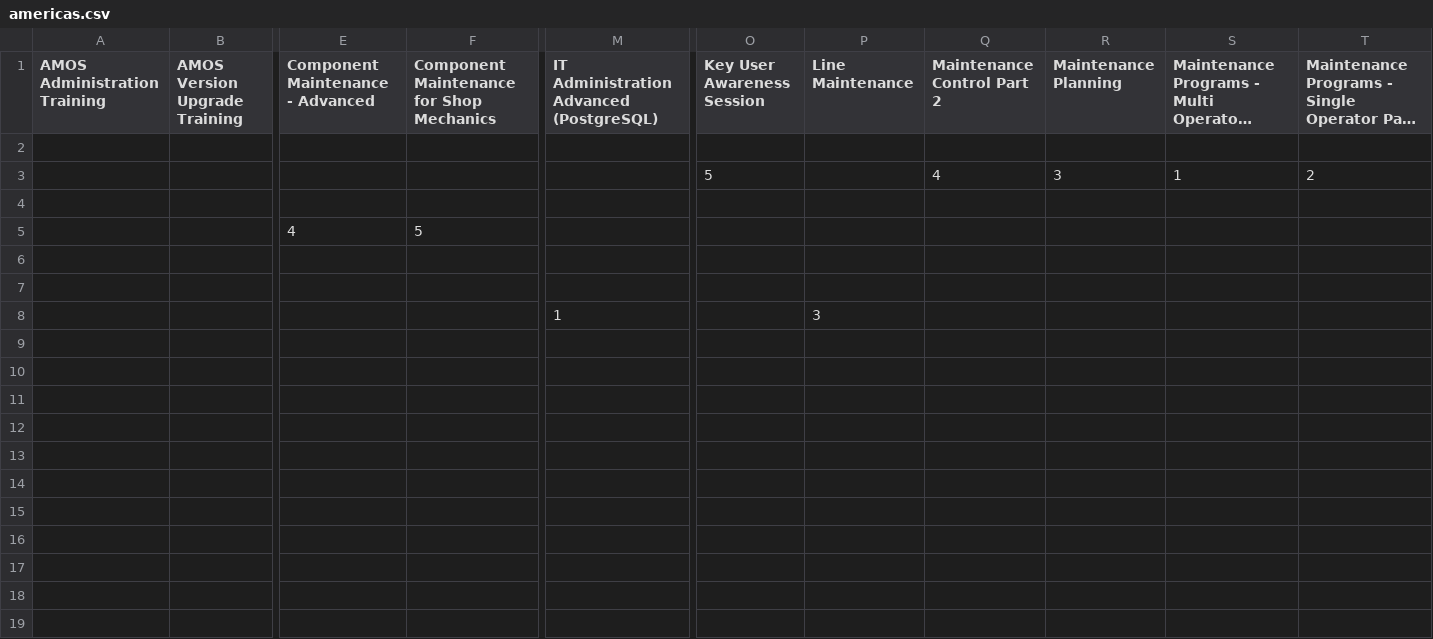
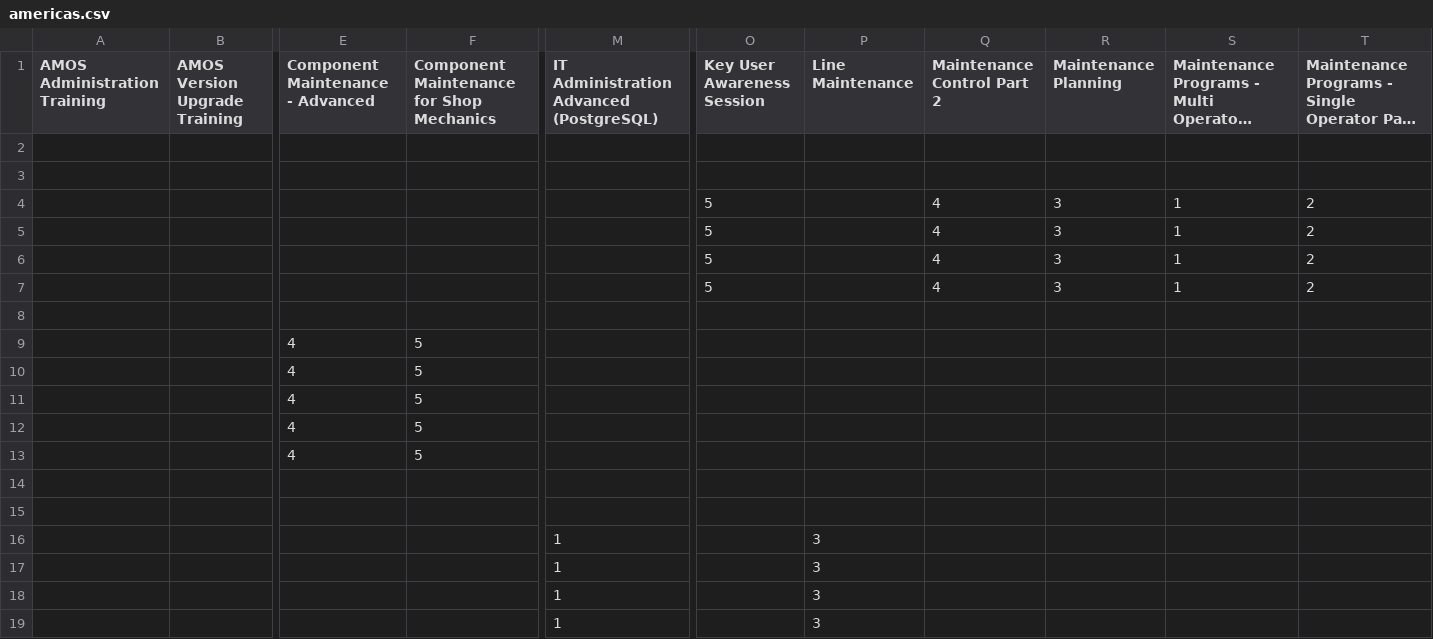
Before and after one commit to juanisosa/trainingsurvey, a CSV file: americas.csv, drawn as a sheet; only a part is shown, gaps mark what is left out; long unchanged cells end in …; rows hold the shown columns only; the diff names each change by its address in the sheet, - before the commit and + after, or states it on an @@ line.

```diff
--- a/americas.csv
+++ b/americas.csv
+row 3: (empty)
+row 4:  |  |  |  |  | 5 |  | 4 | 3 | 1 | 2
+row 5:  |  |  |  |  | 5 |  | 4 | 3 | 1 | 2
+row 6:  |  |  |  |  | 5 |  | 4 | 3 | 1 | 2
+row 10:  |  | 4 | 5
+row 11:  |  | 4 | 5
+row 12:  |  | 4 | 5
+row 13:  |  | 4 | 5
+row 16:  |  |  |  | 1 |  | 3
+row 17:  |  |  |  | 1 |  | 3
+row 18:  |  |  |  | 1 |  | 3
```
Also changed, not shown: 3 other files.
